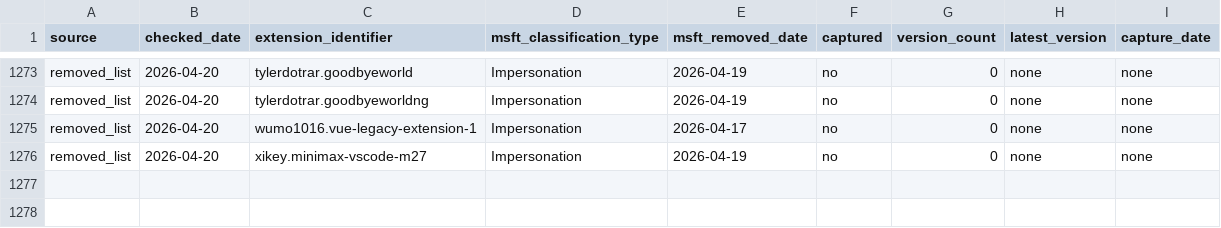
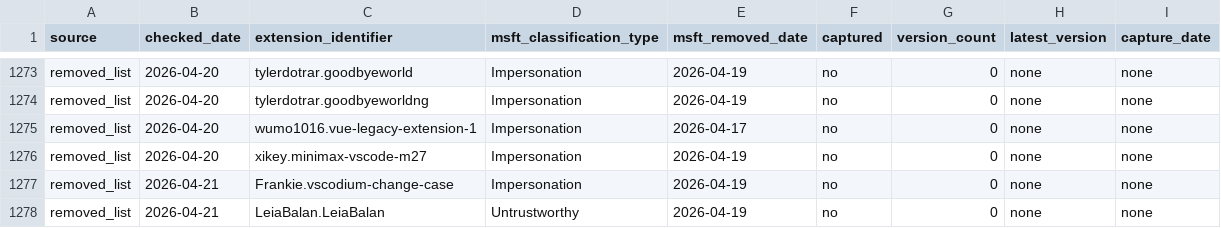
Before and after one commit to kalachkar/vsmex, a CSV file: metadata/msft_vscode_flagged_extensions.csv, drawn as a sheet; only a part is shown, gaps mark what is left out.

Commit message:
sync: +2 new flagged extensions

```diff
--- a/metadata/msft_vscode_flagged_extensions.csv
+++ b/metadata/msft_vscode_flagged_extensions.csv
@@ -1276 +1276,3 @@ removed_list,2026-04-20,wumo1016.vue-legacy-extension-1,Impersonation,2026-04-17
 removed_list,2026-04-20,xikey.minimax-vscode-m27,Impersonation,2026-04-19,no,0,none,none
+removed_list,2026-04-21,Frankie.vscodium-change-case,Impersonation,2026-04-19,no,0,none,none
+removed_list,2026-04-21,LeiaBalan.LeiaBalan,Untrustworthy,2026-04-19,no,0,none,none
```
